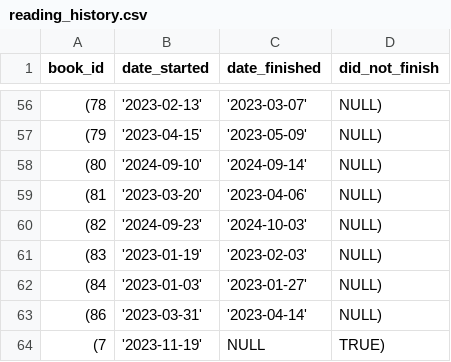
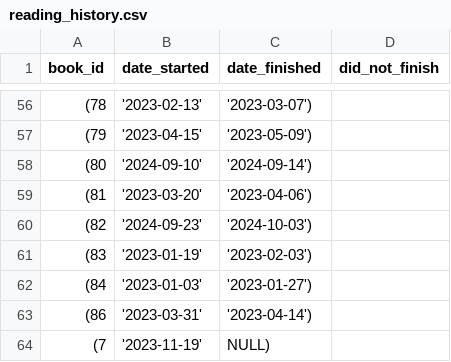
Before and after one commit to infinite-finite/Reading-Tracker, a CSV file: generate-test-data/files/reading_history.csv, drawn as a sheet; only a part is shown, gaps mark what is left out; the diff covers the shown part only.

```diff
--- a/generate-test-data/files/reading_history.csv
+++ b/generate-test-data/files/reading_history.csv
@@ -56,9 +56,9 @@ book_id,date_started,date_finished,did_not_finish,
-(78, '2023-02-13', '2023-03-07', NULL),
-(79, '2023-04-15', '2023-05-09', NULL),
-(80, '2024-09-10', '2024-09-14', NULL),
-(81, '2023-03-20', '2023-04-06', NULL),
-(82, '2024-09-23', '2024-10-03', NULL),
-(83, '2023-01-19', '2023-02-03', NULL),
-(84, '2023-01-03', '2023-01-27', NULL),
-(86, '2023-03-31', '2023-04-14', NULL),
-(7,'2023-11-19',NULL,TRUE)
+	(78, '2023-02-13', '2023-03-07'),
+	(79, '2023-04-15', '2023-05-09'),
+	(80, '2024-09-10', '2024-09-14'),
+	(81, '2023-03-20', '2023-04-06'),
+	(82, '2024-09-23', '2024-10-03'),
+	(83, '2023-01-19', '2023-02-03'),
+	(84, '2023-01-03', '2023-01-27'),
+	(86, '2023-03-31', '2023-04-14'),
+	(7,'2023-11-19',NULL)
```
Also changed, not shown: 108 edited cells elsewhere in this file, 4 other files.
